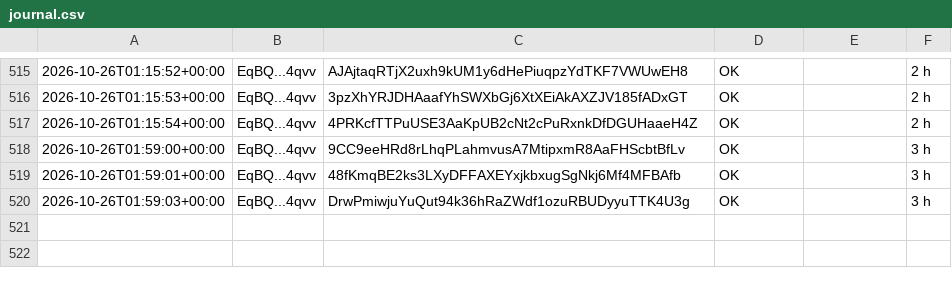
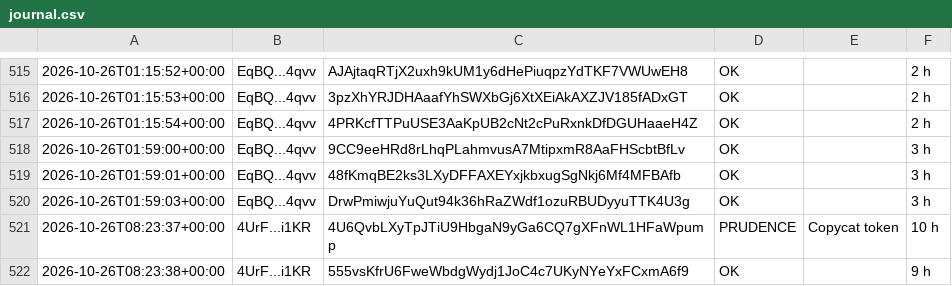
Before and after one commit to mayosama0704-crypto/alerte-trader, a CSV file: journal.csv, drawn as a sheet; only a part is shown, gaps mark what is left out; the diff names each change by its address in the sheet, - before the commit and + after, or states it on an @@ line.

```diff
--- a/journal.csv
+++ b/journal.csv
+row 521: 2026-10-26T08:23:37+00:00 | 4UrF...i1KR | 4U6QvbLXyTpJTiU9HbgaN9yGa6CQ7gXFnWL1HFaWpump | PRUDENCE | Copycat token | 10 h
+row 522: 2026-10-26T08:23:38+00:00 | 4UrF...i1KR | 555vsKfrU6FweWbdgWydj1JoC4c7UKyNYeYxFCxmA6f9 | OK |  | 9 h
```
Also changed, not shown: 1 other file.
